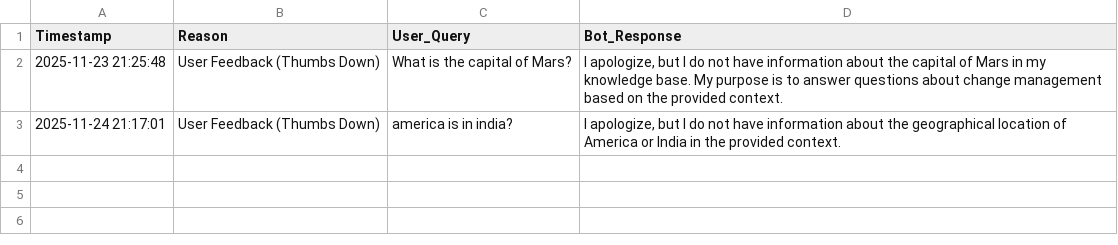
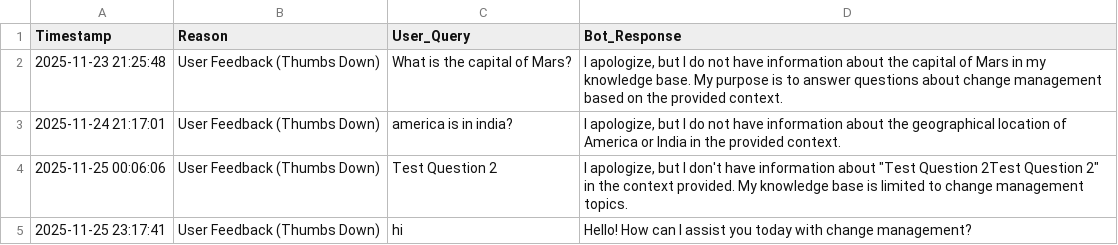
Before and after one commit to Sonu-Thomas-001/Change-Management-Bot, a CSV file: escalation_logs.csv, drawn as a sheet.

```diff
--- a/escalation_logs.csv
+++ b/escalation_logs.csv
@@ -3 +3,3 @@ Timestamp,Reason,User_Query,Bot_Response
 2025-11-24 21:17:01,User Feedback (Thumbs Down),america is in india?,"I apologize, but I do not have information about the geographical location of America or India in the provided context."
+2025-11-25 00:06:06,User Feedback (Thumbs Down),Test Question 2,"I apologize, but I don't have information about ""Test Question 2Test Question 2"" in the context provided. My knowledge base is limited to change management topics."
+2025-11-25 23:17:41,User Feedback (Thumbs Down),hi,Hello! How can I assist you today with change management?
```
Also changed, not shown: feedback_logs.csv, query_logs.csv, 20 other files.
